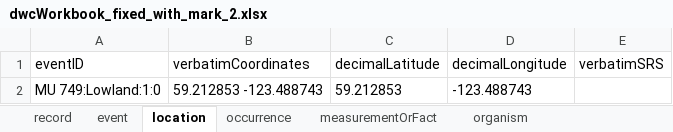
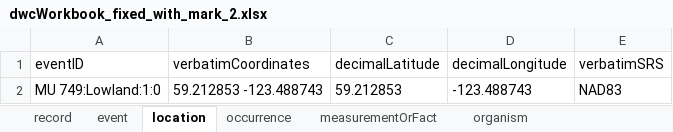
Before and after one commit to bcgov/biohubbc-utils, an Excel workbook: utils/templates/observations/transform/output/dwcWorkbook_fixed_with_mark_2.xlsx, sheet location, drawn as a sheet; values as stored, in another font and other column widths than the file's, no borders; the diff names each change by its address in the sheet, - before the commit and + after, or states it on an @@ line.

```diff
--- a/utils/templates/observations/transform/output/dwcWorkbook_fixed_with_mark_2.xlsx (sheet location)
+++ b/utils/templates/observations/transform/output/dwcWorkbook_fixed_with_mark_2.xlsx (sheet location)
-E2 (verbatimSRS): (empty)
+E2 (verbatimSRS): NAD83
```
Also changed, not shown: sheet measurementOrFact, sheet occurrence, sheet organism, sheet event, utils/templates/observations/transform/input/Moose_Aerial_Transect_Distance_Sampling_Survey_2.0_Test_Data.xlsx, 14 other files.
